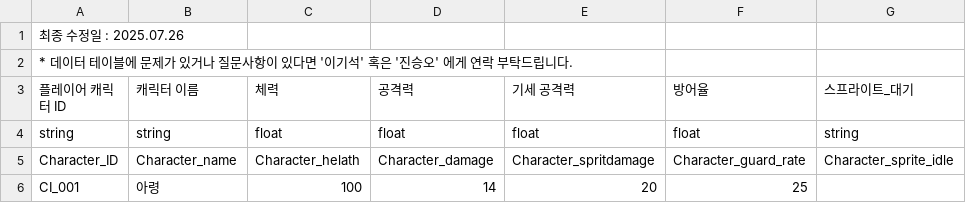
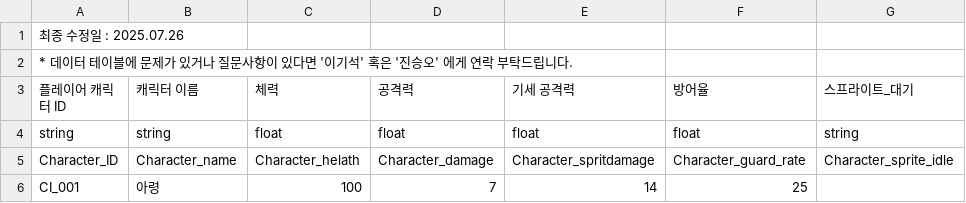
Before and after one commit to mob954325/2Q_AttackDefenceLog, a CSV file: Resource/DataTable/플레이어 데이터 테이블.csv, drawn as a sheet; only a part is shown; the diff names each change by its address in the sheet, - before the commit and + after, or states it on an @@ line.

```diff
--- a/Resource/DataTable/플레이어 데이터 테이블.csv
+++ b/Resource/DataTable/플레이어 데이터 테이블.csv
-D6 (공격력): 14
+D6 (공격력): 7
-E6 (기세 공격력): 20
+E6 (기세 공격력): 14
```
Also changed, not shown: Resource/DataTable/노드 전체 패턴 테이블.csv, Resource/DataTable/적 공격 패턴 테이블.csv, 4 other files.
